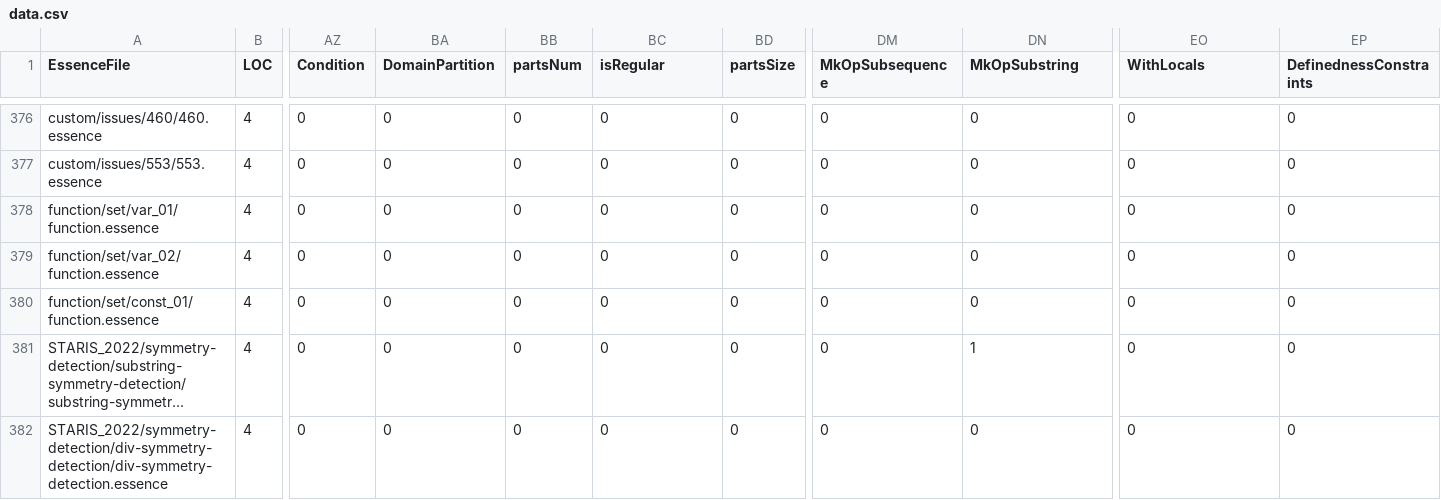
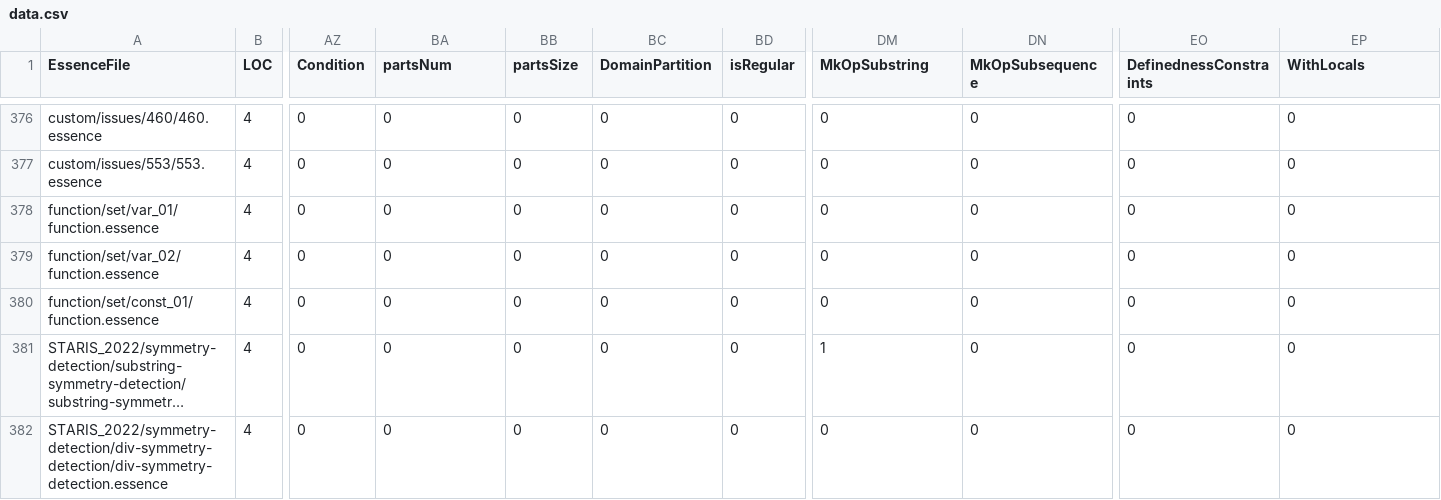
Before and after one commit to TAswan/conjure-oxide, a CSV file: tools/essence-feature-usage-stats/data.csv, drawn as a sheet; only a part is shown, gaps mark what is left out; long unchanged cells end in …; the diff covers the shown part only; the diff names each change by its address in the sheet, - before the commit and + after, or states it on an @@ line.

```diff
--- a/tools/essence-feature-usage-stats/data.csv
+++ b/tools/essence-feature-usage-stats/data.csv
-BA1: DomainPartition
+BA1: partsNum
-BB1: partsNum
+BB1: partsSize
-BC1: isRegular
+BC1: DomainPartition
-BD1: partsSize
+BD1: isRegular
-DM1: MkOpSubsequence
+DM1: MkOpSubstring
-DN1: MkOpSubstring
+DN1: MkOpSubsequence
-EO1: WithLocals
+EO1: DefinednessConstraints
-EP1: DefinednessConstraints
+EP1: WithLocals
-DM381 (MkOpSubstring): 0
+DM381 (MkOpSubstring): 1
-DN381 (MkOpSubsequence): 1
+DN381 (MkOpSubsequence): 0
```
Also changed, not shown: 18 edited cells elsewhere in this file, 1 other file.
